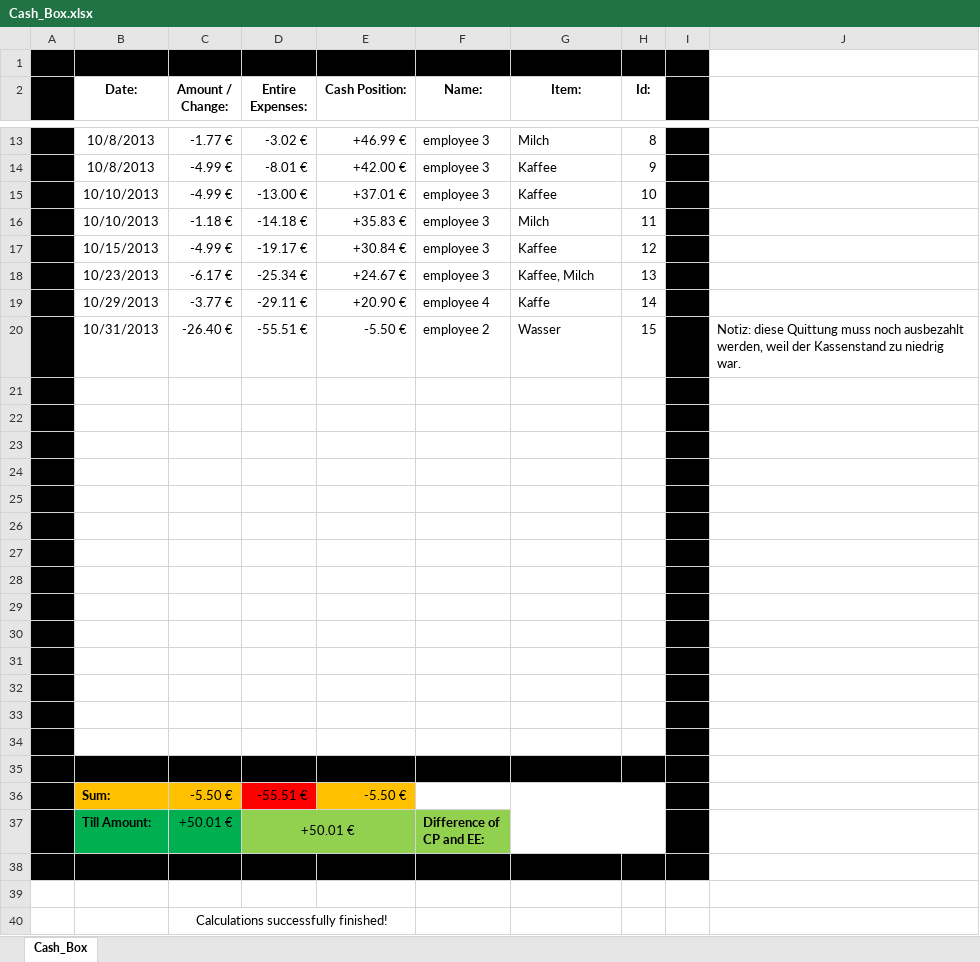
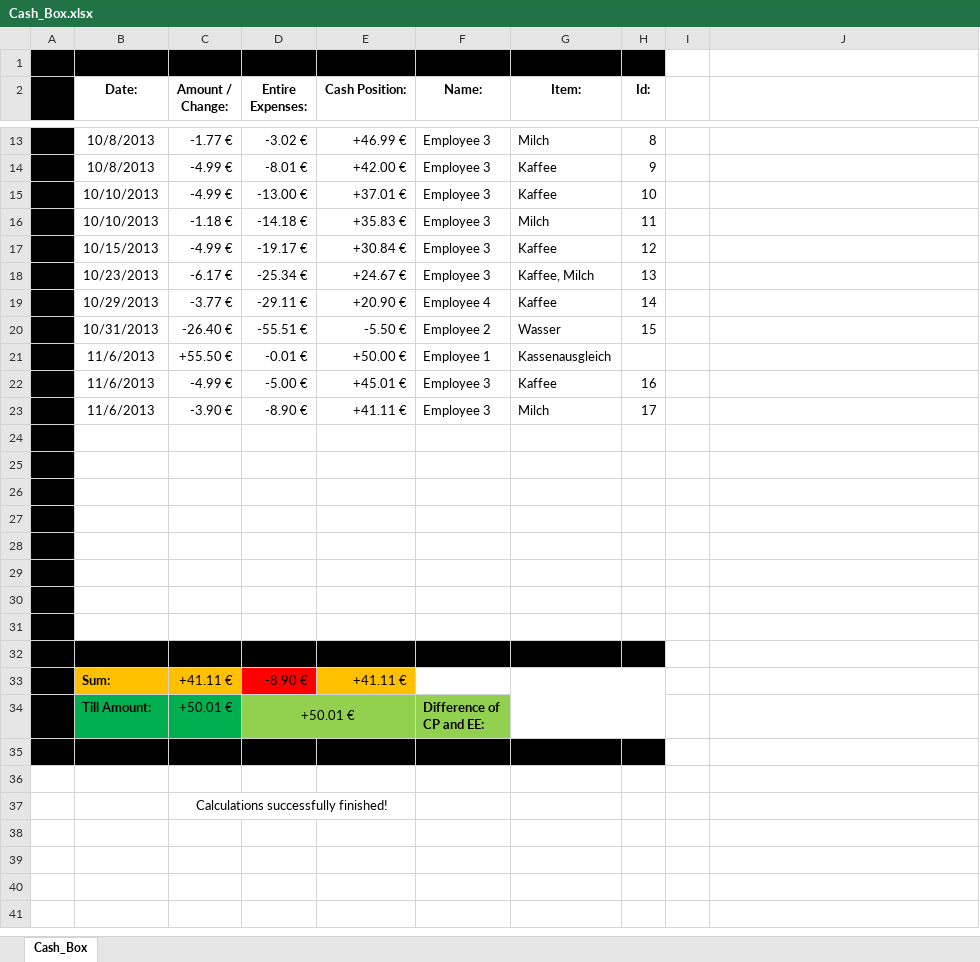
Before and after one commit to Segse/Cash_Box, an Excel workbook: Cash_Box.xlsx, sheet Cash_Box, drawn as a sheet; only a part is shown, gaps mark what is left out; values as stored, in another font and other column widths than the file's, no borders; conditional formats not drawn; removed rows and columns are numbered as before the commit, all else as after; the diff covers the shown part only; the diff names each change by its address in the sheet, - before the commit and + after, or states it on an @@ line.

Commit message:
blue marked cell, where to enter new entry, dark blue, where new data are required, light blue, where next entry can be entered

```diff
--- a/Cash_Box.xlsx (sheet Cash_Box)
+++ b/Cash_Box.xlsx (sheet Cash_Box)
-I1:I20 fill: #000000
+I1:I20 fill: none
-F13:F18 (Name:): employee 3
+F13:F18 (Name:): Employee 3
-F19 (Name:): employee 4
+F19 (Name:): Employee 4
-G19 (Item:): Kaffe
+G19 (Item:): Kaffee
-F20 (Name:): employee 2
+F20 (Name:): Employee 2
-J20: Notiz: diese Quittung muss noch ausbezahlt werden, weil der Kassenstand zu niedrig war.
+J20: (empty)
+row 21:  | 11/6/2013 | +55.50 € | -0.01 € | +50.00 € | Employee 1 | Kassenausgleich
+row 22:  | 11/6/2013 | -4.99 € | -5.00 € | +45.01 € | Employee 3 | Kaffee | 16
+row 23:  | 11/6/2013 | -3.90 € | -8.90 € | +41.11 € | Employee 3 | Milch | 17
-I24:I33 fill: #000000
+I24:I33 fill: none
-B32:H32 fill: none
+B32:H32 fill: #000000
-row 33: (empty)
+row 33:  | Sum: | +41.11 € | -8.90 € | +41.11 €
-B33:C33 fill: none
+B33:C33 fill: #FFC000
-D33 fill: none
+D33 fill: #FF0000
-E33 fill: none
+E33 fill: #FFC000
+G33:H34 merged
-row 31: (empty)
-row 32: (empty)
-row 33: (empty)
-row 34: (empty)
-row 35: (empty)
-row 36:  | Sum: | -5.50 € | -55.51 € | -5.50 €
-I34:I35 fill: #000000
+I34:I35 fill: none
```
Also changed, not shown: 10 edited cells and cell formats elsewhere in this sheet, formulas that keep their value.
